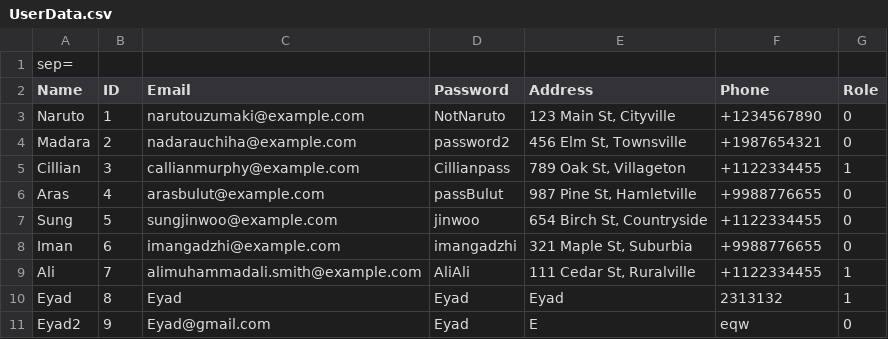
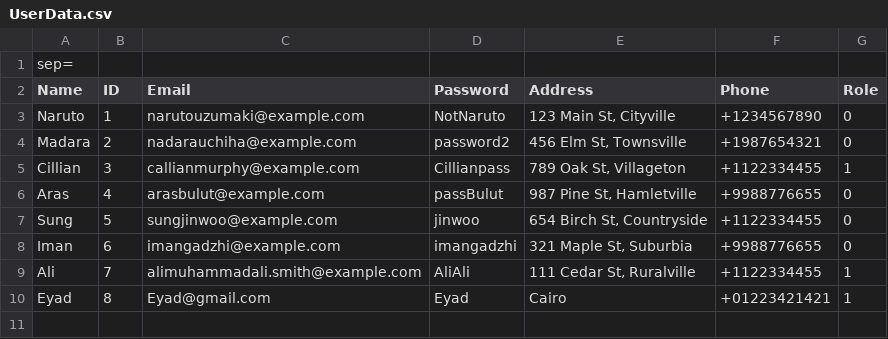
Before and after one commit to Peter-Emad100/Pharmacy-Management-System, a CSV file: Pharmacy Mangement System/UserData.csv, drawn as a sheet.

Commit message:
Same as before

```diff
--- a/Pharmacy Mangement System/UserData.csv
+++ b/Pharmacy Mangement System/UserData.csv
@@ -9,3 +9,2 @@ Iman|6|imangadzhi@example.com|imangadzhi|321 Maple St, Suburbia|+9988776655|0
 Ali|7|alimuhammadali.smith@example.com|AliAli|111 Cedar St, Ruralville|+1122334455|1
-Eyad|8|Eyad|Eyad|Eyad|2313132|1
-Eyad2|9|Eyad@gmail.com|Eyad|E|eqw|0
+Eyad|8|Eyad@gmail.com|Eyad|Cairo|+01223421421|1
```
